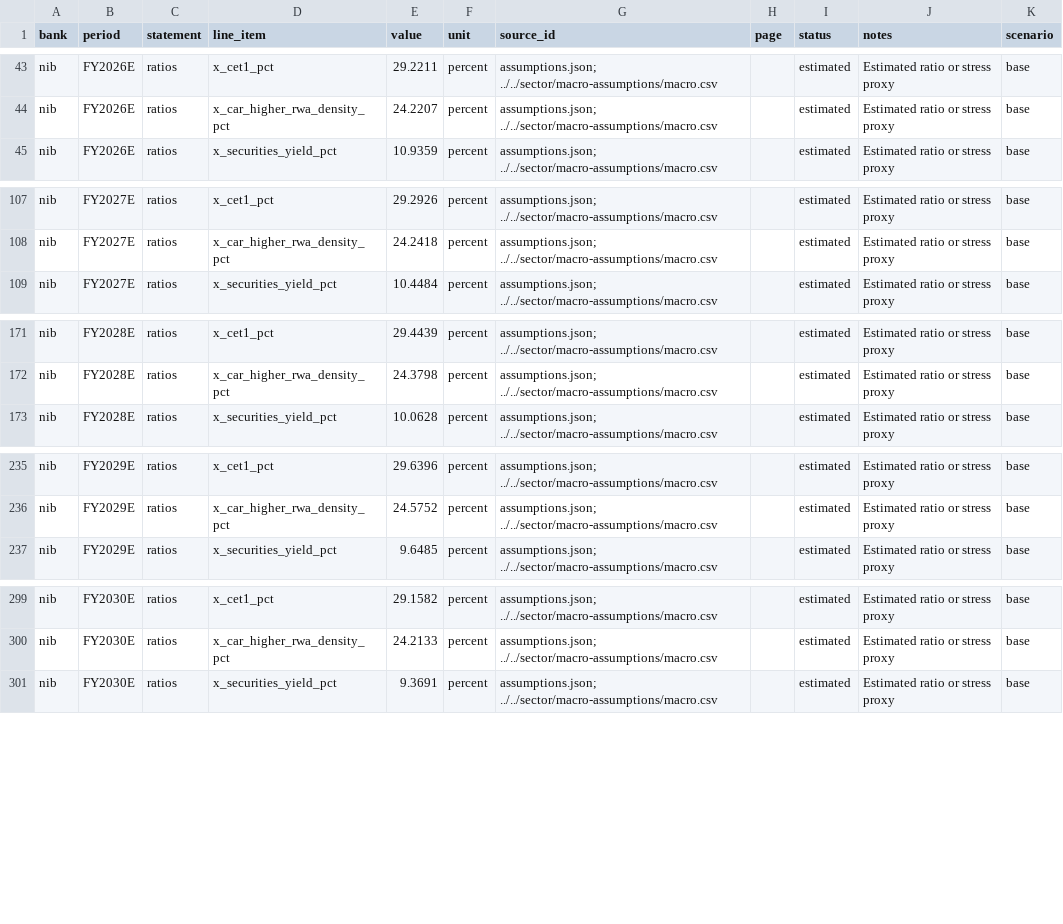
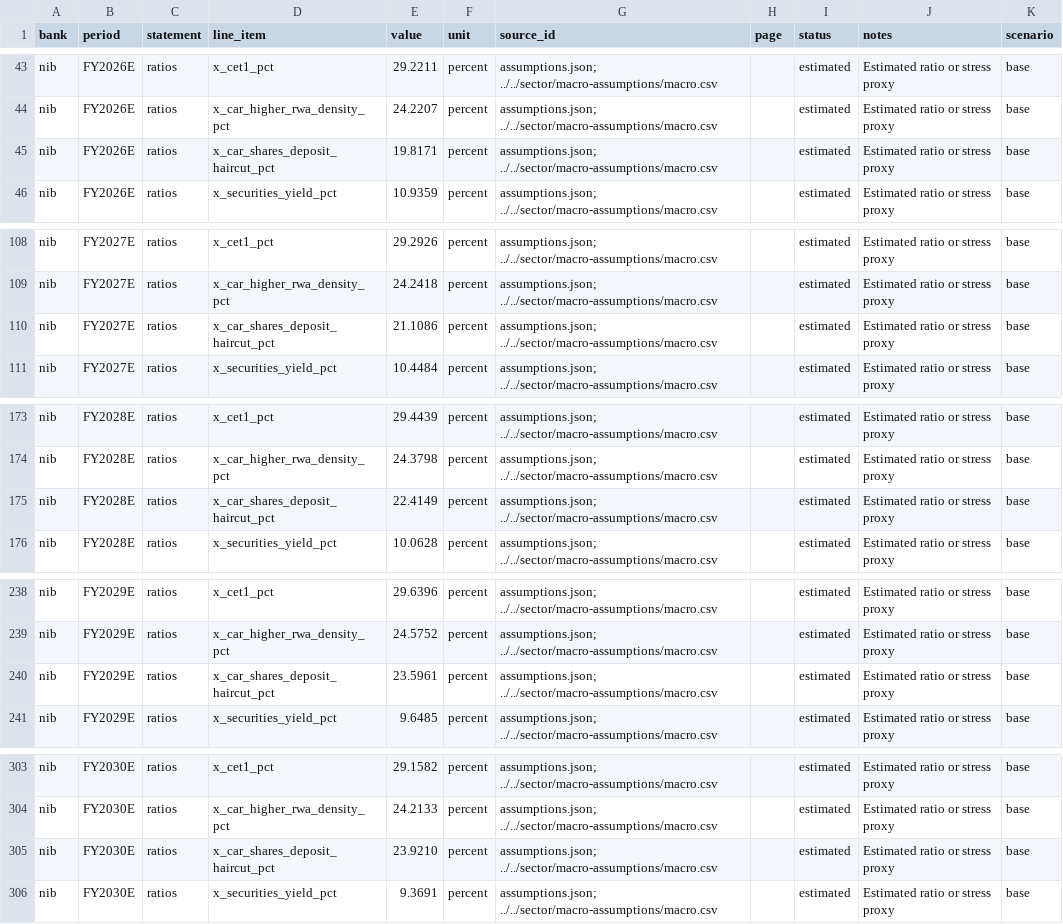
Before and after one commit to hayalows/agentroom, a CSV file: goals/ghana-bank-models/banks/nib/forecast.csv, drawn as a sheet; only a part is shown, gaps mark what is left out; the diff covers the shown part only; the diff names each change by its address in the sheet, - before the commit and + after, or states it on an @@ line.

```diff
--- a/goals/ghana-bank-models/banks/nib/forecast.csv
+++ b/goals/ghana-bank-models/banks/nib/forecast.csv
+row 45: nib | FY2026E | ratios | x_car_shares_deposit_haircut_pct | 19.8171 | percent | assumptions.json; ../../sector/macro-assumptions/macro.csv |  | estimated | Estimated ratio or stress proxy | base
+row 110: nib | FY2027E | ratios | x_car_shares_deposit_haircut_pct | 21.1086 | percent | assumptions.json; ../../sector/macro-assumptions/macro.csv |  | estimated | Estimated ratio or stress proxy | base
+row 175: nib | FY2028E | ratios | x_car_shares_deposit_haircut_pct | 22.4149 | percent | assumptions.json; ../../sector/macro-assumptions/macro.csv |  | estimated | Estimated ratio or stress proxy | base
+row 240: nib | FY2029E | ratios | x_car_shares_deposit_haircut_pct | 23.5961 | percent | assumptions.json; ../../sector/macro-assumptions/macro.csv |  | estimated | Estimated ratio or stress proxy | base
+row 305: nib | FY2030E | ratios | x_car_shares_deposit_haircut_pct | 23.9210 | percent | assumptions.json; ../../sector/macro-assumptions/macro.csv |  | estimated | Estimated ratio or stress proxy | base
```
Also changed, not shown: 10 added rows elsewhere in this file, goals/ghana-bank-models/banks/nib/financials.csv, 6 other files.
